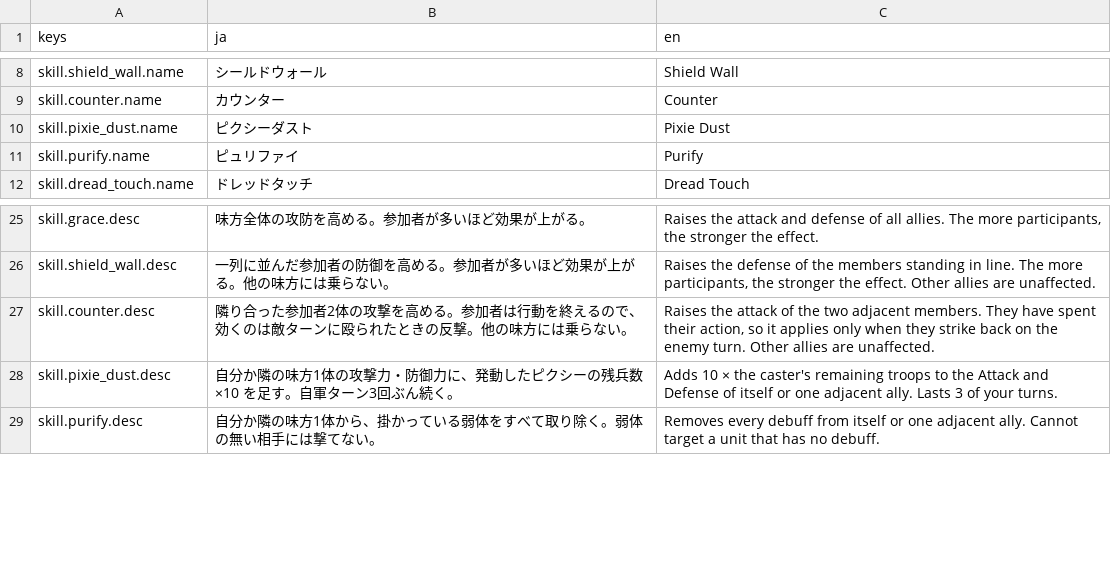
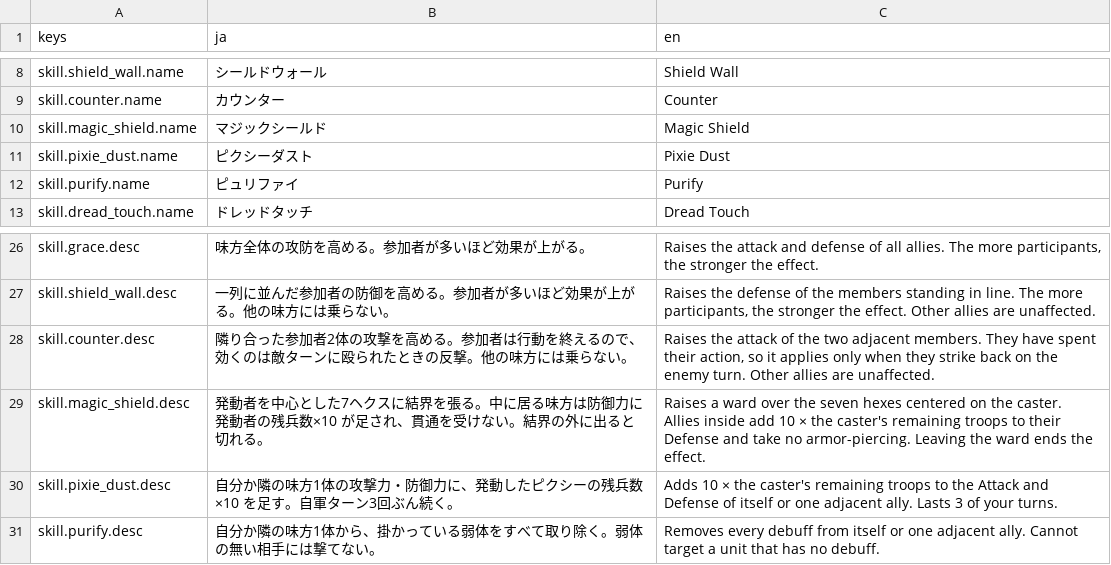
Before and after one commit to sway11466/senaris, a CSV file: godot/data/i18n/skills.csv, drawn as a sheet; only a part is shown, gaps mark what is left out.

```diff
--- a/godot/data/i18n/skills.csv
+++ b/godot/data/i18n/skills.csv
@@ -9,2 +9,3 @@ skill.shield_wall.name,シールドウォール,Shield Wall
 skill.counter.name,カウンター,Counter
+skill.magic_shield.name,マジックシールド,Magic Shield
 skill.pixie_dust.name,ピクシーダスト,Pixie Dust
@@ -27,2 +28,3 @@ skill.shield_wall.desc,一列に並んだ参加者の防御を高める。参加
 skill.counter.desc,隣り合った参加者2体の攻撃を高める。参加者は行動を終えるので、効くのは敵ターンに殴られたときの反撃。他の味方には乗らない。,"Raises the attack of the two adjacent members. They have spent their action, so it applies only when they strike back on the enemy turn. Other allies are unaffected."
+skill.magic_shield.desc,発動者を中心とした7ヘクスに結界を張る。中に居る味方は防御力に 発動者の残兵数×10 が足され、貫通を受けない。結界の外に出ると切れる。,"Raises a ward over the seven hexes centered on the caster. Allies inside add 10 × the caster's remaining troops to their Defense and take no armor-piercing. Leaving the ward ends the effect."
 skill.pixie_dust.desc,自分か隣の味方1体の攻撃力・防御力に、発動したピクシーの残兵数×10 を足す。自軍ターン3回ぶん続く。,"Adds 10 × the caster's remaining troops to the Attack and Defense of itself or one adjacent ally. Lasts 3 of your turns."
```
Also changed, not shown: godot/data/i18n/map.csv, 22 other files.
